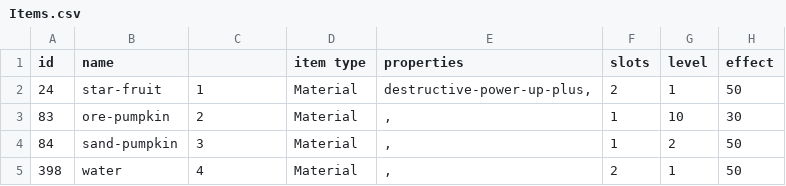
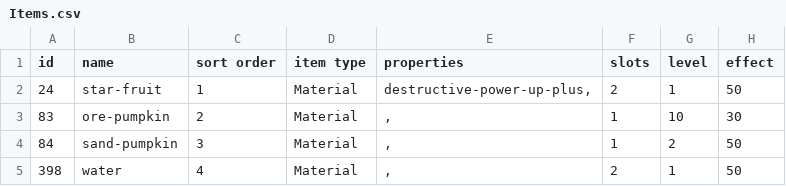
Before and after one commit to HaxtonFale/Shalver, a CSV file: shallie/data/Items.csv, drawn as a sheet; only a part is shown; the diff names each change by its address in the sheet, - before the commit and + after, or states it on an @@ line.

```diff
--- a/shallie/data/Items.csv
+++ b/shallie/data/Items.csv
-C1: (empty)
+C1: sort order
```
Also changed, not shown: 2 other files.
